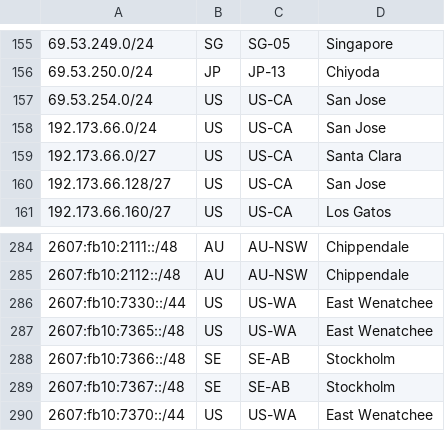
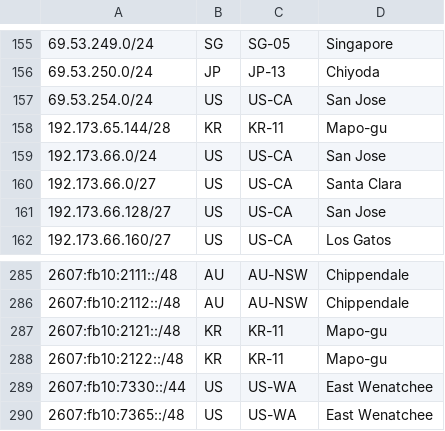
Before and after one commit to Netflix/nflx-geofeed, a CSV file: geofeed.csv, drawn as a sheet; only a part is shown, gaps mark what is left out; the shorter side is filled out with more unchanged rows; the diff names each change by its address in the sheet, - before the commit and + after, or states it on an @@ line.

Commit message:
Adding SEL007

```diff
--- a/geofeed.csv
+++ b/geofeed.csv
+row 158: 192.173.65.144/28 | KR | KR-11 | Mapo-gu
+row 287: 2607:fb10:2121::/48 | KR | KR-11 | Mapo-gu
+row 288: 2607:fb10:2122::/48 | KR | KR-11 | Mapo-gu
```
